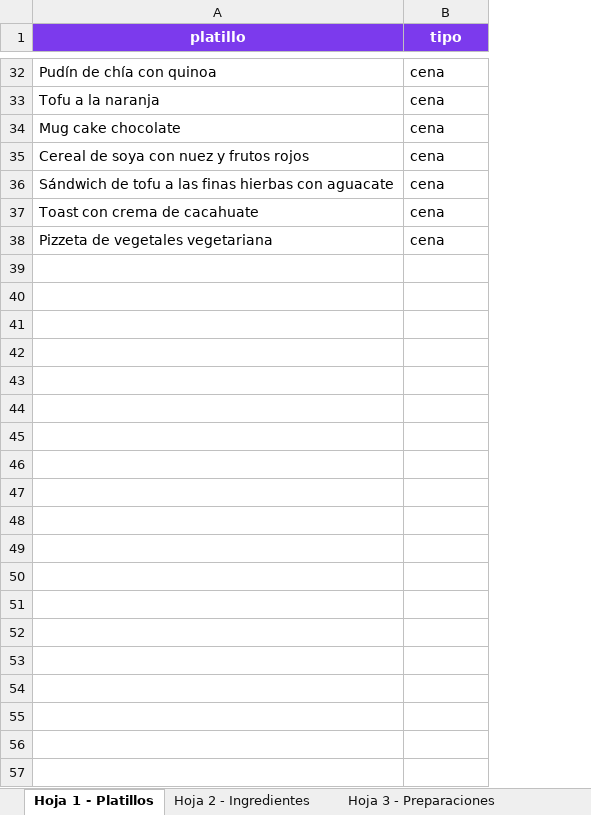
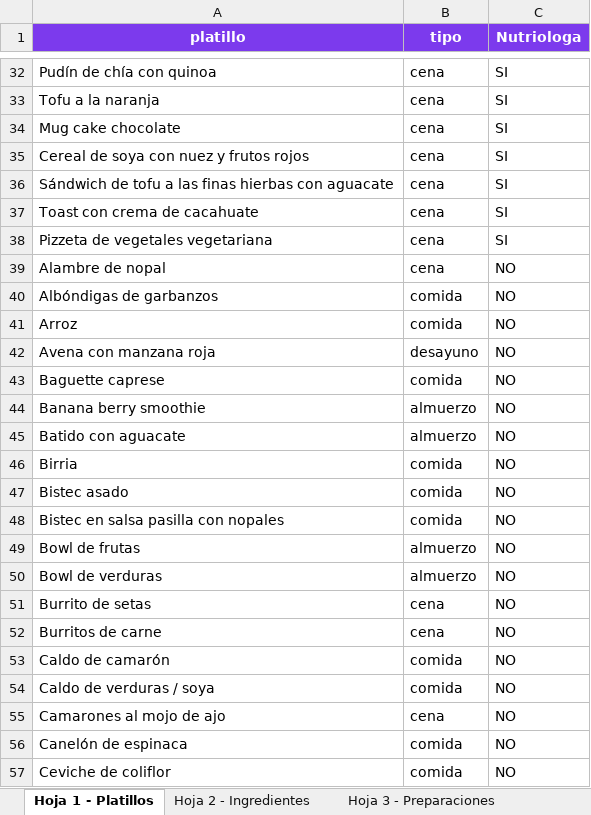
Before and after one commit to beatrizleonh/mealprep-dashboard, an Excel workbook: base_datos_mealprep_streamlit.xlsx, sheet Hoja 1 - Platillos, drawn as a sheet; only a part is shown, gaps mark what is left out; values as stored, in another font and other column widths than the file's, no borders; table styles not drawn; the diff covers the shown part only; the diff names each change by its address in the sheet, - before the commit and + after, or states it on an @@ line.

```diff
--- a/base_datos_mealprep_streamlit.xlsx (sheet Hoja 1 - Platillos)
+++ b/base_datos_mealprep_streamlit.xlsx (sheet Hoja 1 - Platillos)
+column C (Nutriologa), rows 32-38: all SI
+row 39: Alambre de nopal | cena | NO
+row 40: Albóndigas de garbanzos | comida | NO
+row 41: Arroz | comida | NO
+row 42: Avena con manzana roja | desayuno | NO
+row 43: Baguette caprese | comida | NO
+row 44: Banana berry smoothie | almuerzo | NO
+row 45: Batido con aguacate | almuerzo | NO
+row 46: Birria | comida | NO
+row 47: Bistec asado | comida | NO
+row 48: Bistec en salsa pasilla con nopales | comida | NO
+row 49: Bowl de frutas | almuerzo | NO
+row 50: Bowl de verduras | almuerzo | NO
+row 51: Burrito de setas | cena | NO
+row 52: Burritos de carne | cena | NO
+row 53: Caldo de camarón | comida | NO
+row 54: Caldo de verduras / soya | comida | NO
+row 55: Camarones al mojo de ajo | cena | NO
+row 56: Canelón de espinaca | comida | NO
+row 57: Ceviche de coliflor | comida | NO
```
Also changed, not shown: 133 added rows elsewhere in this sheet, sheet Ingredientes_base, sheet Hoja 2 - Ingredientes, sheet Despensa, sheet Hoja 4 - Equivalencias, sheet Hoja 3 - Preparaciones, other sheet tabs.
